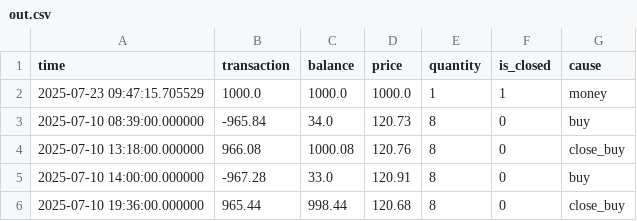
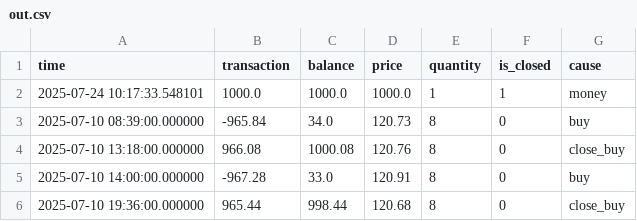
Before and after one commit to aolychkin/shares.tool, a CSV file: out.csv, drawn as a sheet.

```diff
--- a/out.csv
+++ b/out.csv
@@ -1,3 +1,3 @@
 time,transaction,balance,price,quantity,is_closed,cause
-2025-07-23 09:47:15.705529,1000.0,1000.0,1000.0,1,1,money
+2025-07-24 10:17:33.548101,1000.0,1000.0,1000.0,1,1,money
 2025-07-10 08:39:00.000000,-965.84,34.0,120.73,8,0,buy
```
Also changed, not shown: 16 other files.
